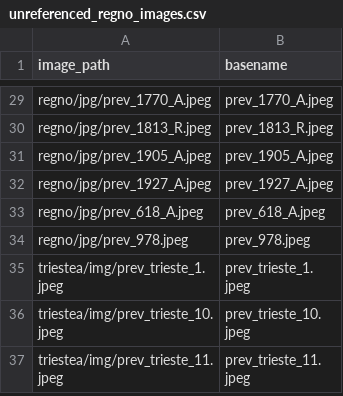
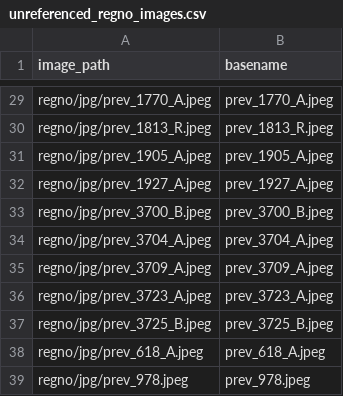
Before and after one commit to francyphil/francyphil.github.io, a CSV file: unreferenced_regno_images.csv, drawn as a sheet; only a part is shown, gaps mark what is left out; the shorter side is filled out with more unchanged rows.

```diff
--- a/unreferenced_regno_images.csv
+++ b/unreferenced_regno_images.csv
@@ -32,2 +32,7 @@ regno/jpg/prev_1905_A.jpeg,prev_1905_A.jpeg
 regno/jpg/prev_1927_A.jpeg,prev_1927_A.jpeg
+regno/jpg/prev_3700_B.jpeg,prev_3700_B.jpeg
+regno/jpg/prev_3704_A.jpeg,prev_3704_A.jpeg
+regno/jpg/prev_3709_A.jpeg,prev_3709_A.jpeg
+regno/jpg/prev_3723_A.jpeg,prev_3723_A.jpeg
+regno/jpg/prev_3725_B.jpeg,prev_3725_B.jpeg
 regno/jpg/prev_618_A.jpeg,prev_618_A.jpeg
```
Also changed, not shown: 1 other file.
